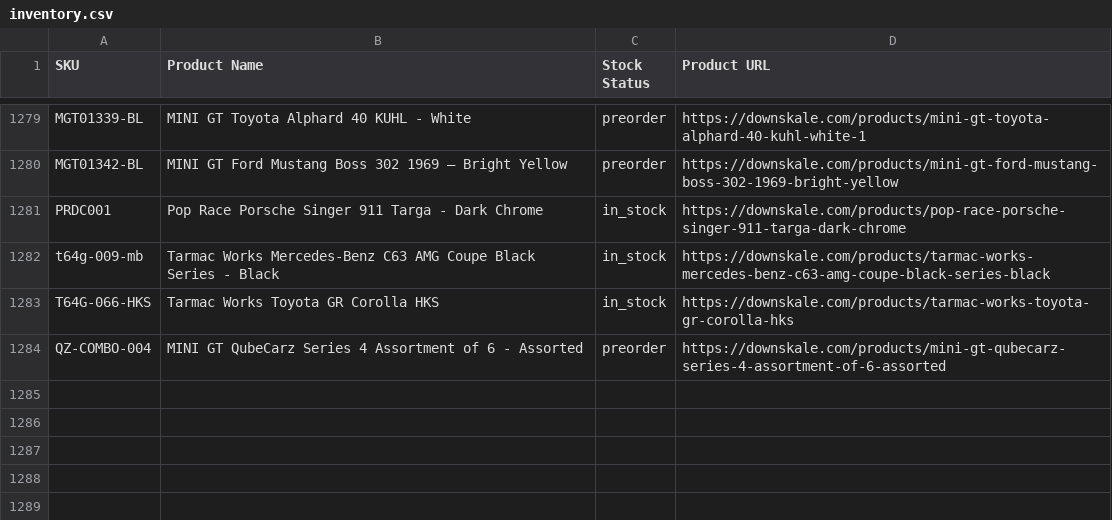
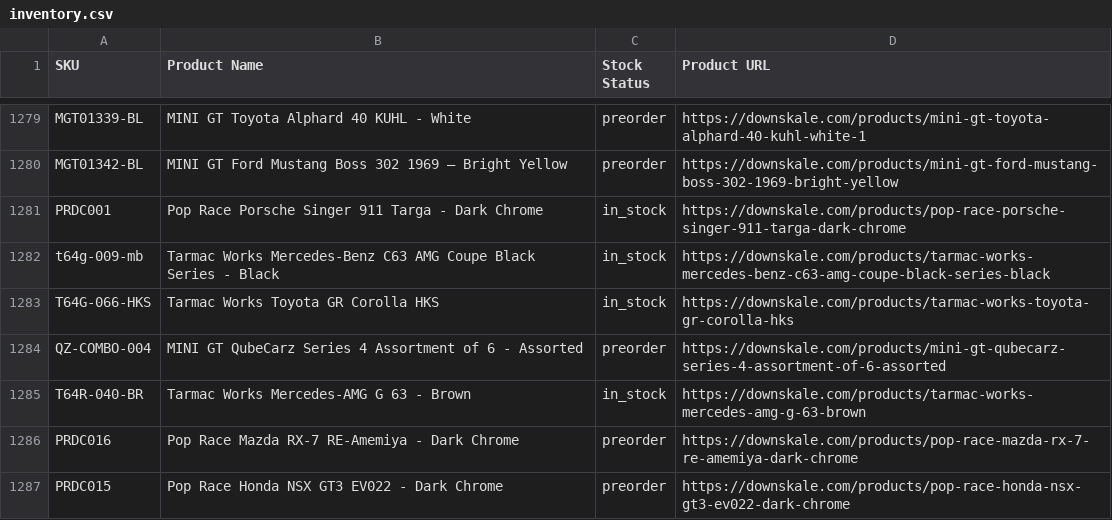
Before and after one commit to chrisboulas/downskale-inventory-feed-data, a CSV file: inventory.csv, drawn as a sheet; only a part is shown, gaps mark what is left out; the diff covers the shown part only.

```diff
--- a/inventory.csv
+++ b/inventory.csv
@@ -1284 +1284,4 @@ T64G-066-HKS,Tarmac Works Toyota GR Corolla HKS,in_stock,https://downskale.com/p
 QZ-COMBO-004,MINI GT QubeCarz Series 4 Assortment of 6 - Assorted,preorder,https://downskale.com/products/mini-gt-qubecarz-series-4-assortment-of-6-assorted
+T64R-040-BR,Tarmac Works Mercedes-AMG G 63 - Brown,in_stock,https://downskale.com/products/tarmac-works-mercedes-amg-g-63-brown
+PRDC016,Pop Race Mazda RX-7 RE-Amemiya - Dark Chrome,preorder,https://downskale.com/products/pop-race-mazda-rx-7-re-amemiya-dark-chrome
+PRDC015,Pop Race Honda NSX GT3 EV022 - Dark Chrome,preorder,https://downskale.com/products/pop-race-honda-nsx-gt3-ev022-dark-chrome
```
Also changed, not shown: 2 added rows and 4 edited cells elsewhere in this file.
